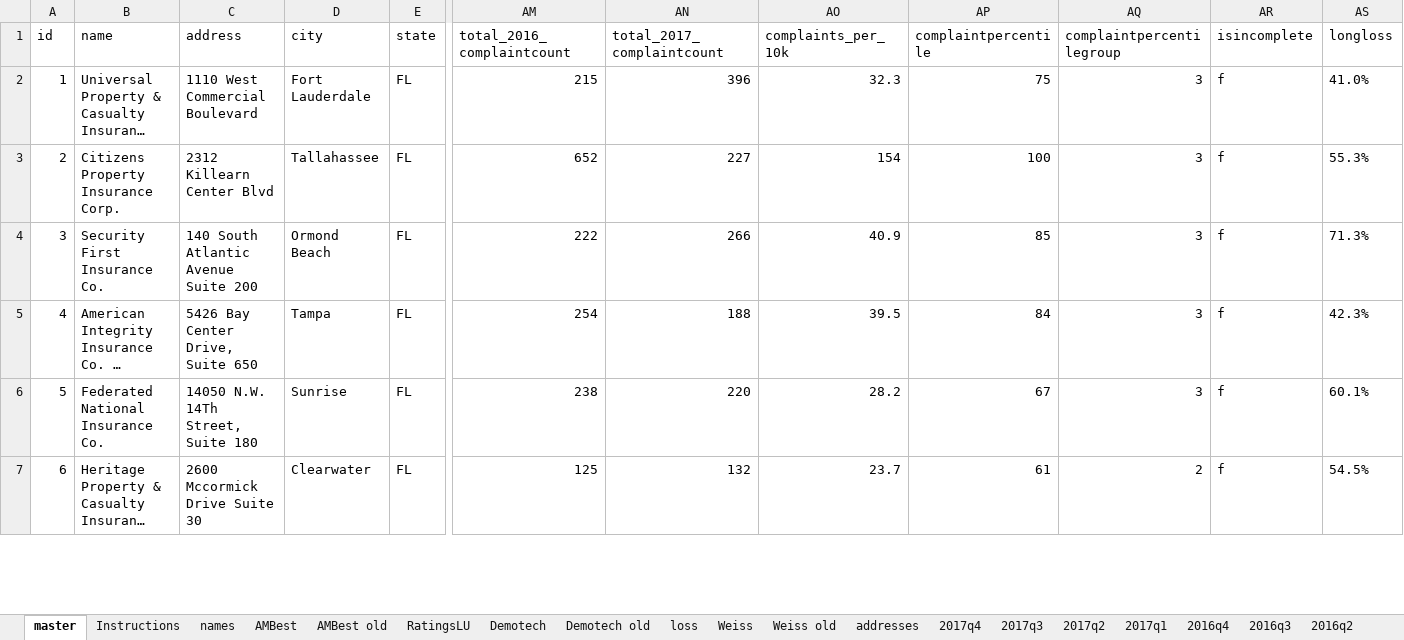
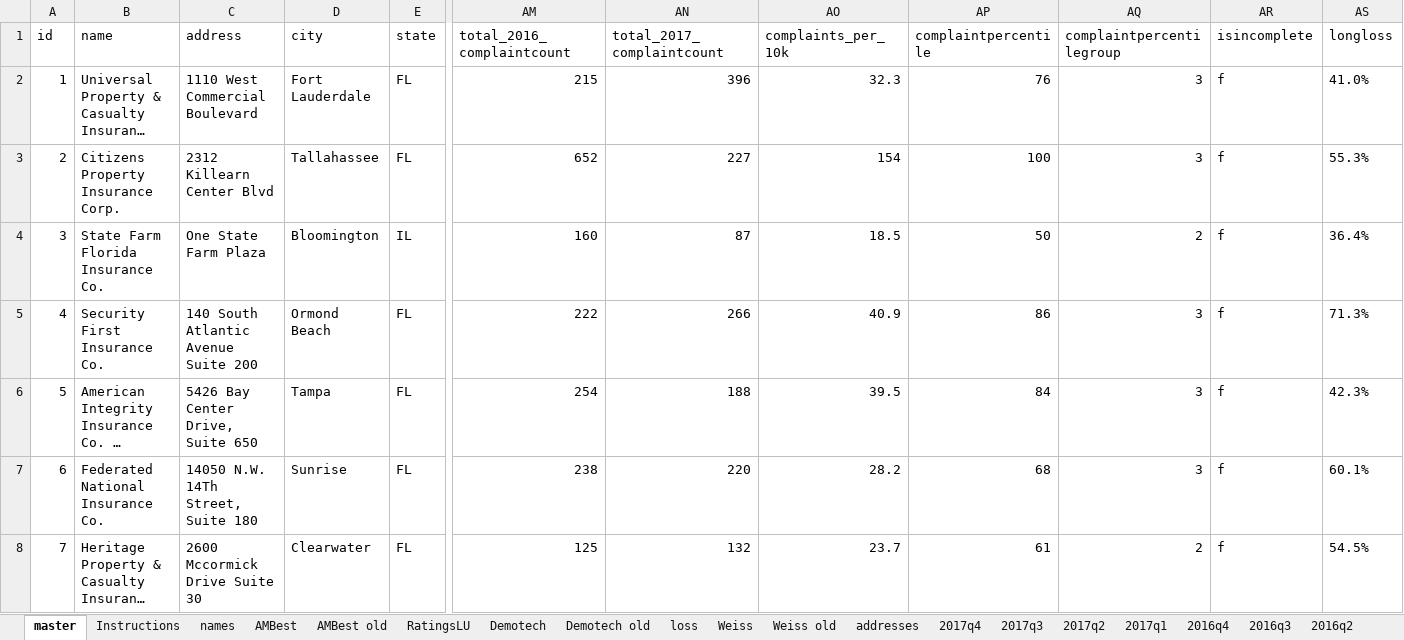
Before and after one commit to PalmBeachPost/insuranceexplorer, an Excel workbook: data/InsuranceExplorer.xlsx, sheet master, drawn as a sheet; only a part is shown, gaps mark what is left out; long unchanged cells end in …; values as stored, in another font and other column widths than the file's, no borders; addresses are those after the commit; rows hold the shown columns only; the diff covers the shown part only; the diff names each change by its address in the sheet, - before the commit and + after, or states it on an @@ line.

Commit message:
Added in State Farm, cleaned up loss ratios

```diff
--- a/data/InsuranceExplorer.xlsx (sheet master)
+++ b/data/InsuranceExplorer.xlsx (sheet master)
-AP2 (complaintpercentile): 75
+AP2 (complaintpercentile): 76
+row 4: 3 | State Farm Florida Insurance Co. | One State Farm Plaza | Bloomington | IL | 160 | 87 | 18.5 | 50 | 2 | f | 36.4%
@@ column A (id) renumbered from row 5 down @@
-AP5 (complaintpercentile): 85
+AP5 (complaintpercentile): 86
-AP7 (complaintpercentile): 67
+AP7 (complaintpercentile): 68
```
Also changed, not shown: 19 edited cells elsewhere in this sheet, sheet 2017q4, sheet loss, formulas that keep their value, 3 other files.
